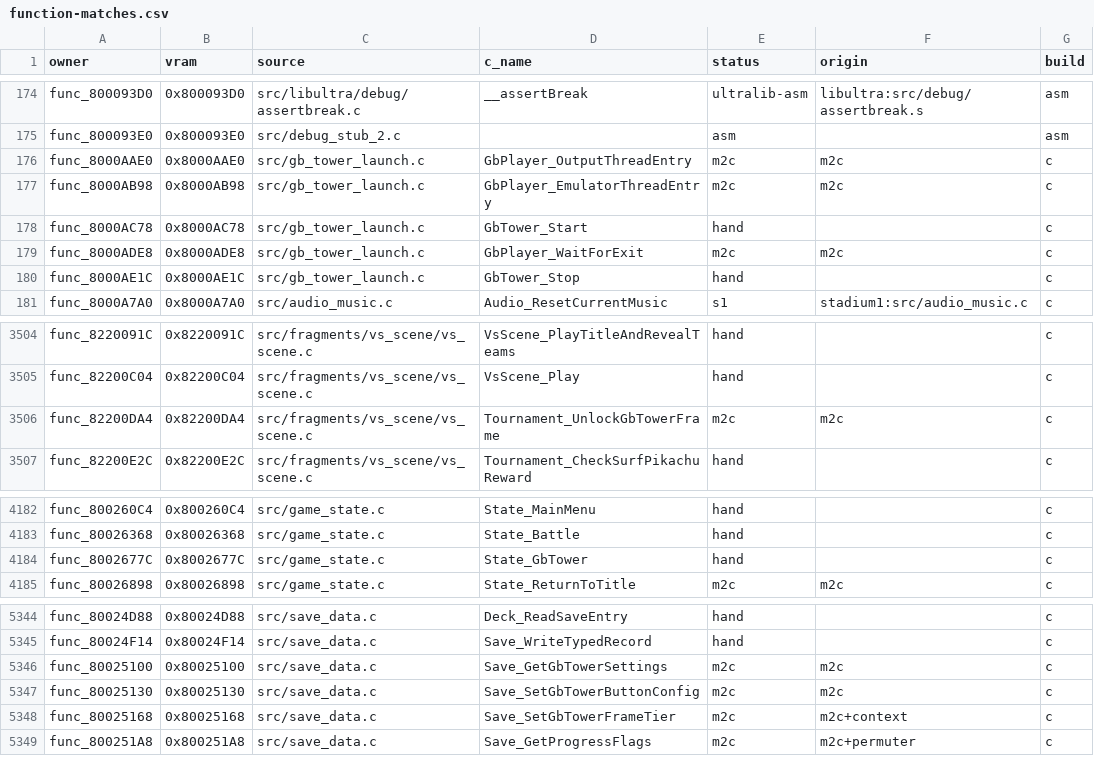
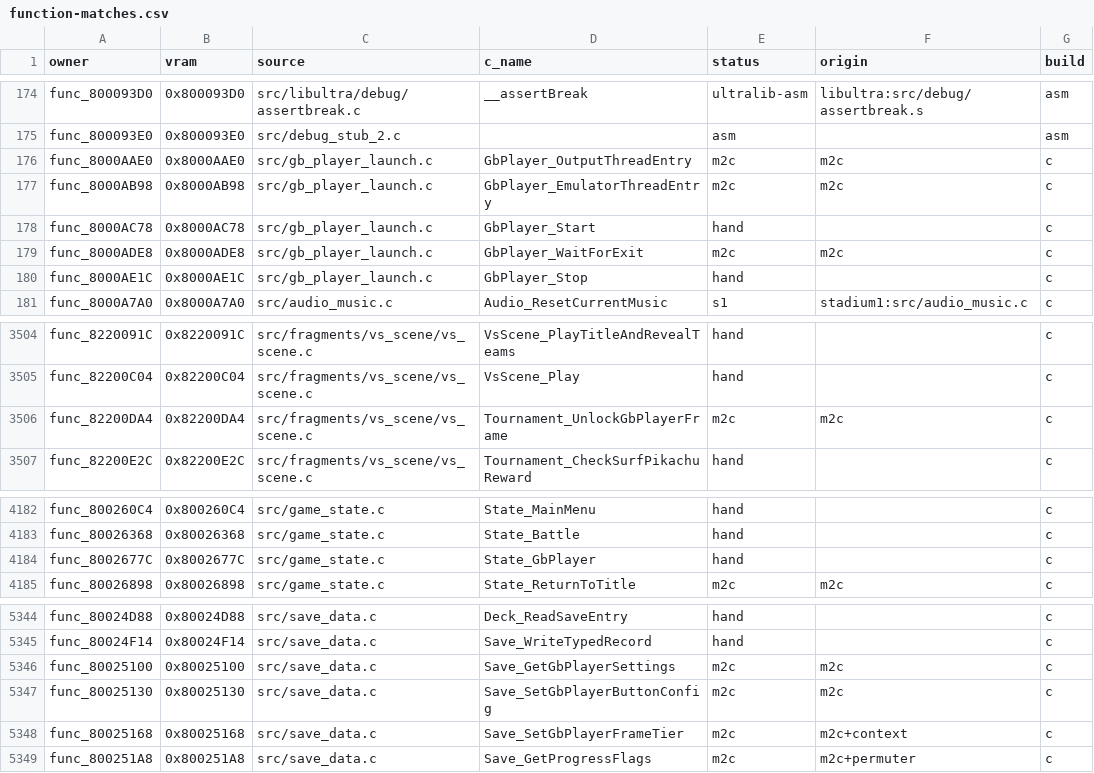
Before and after one commit to team-hippodrome/pokestadium0, a CSV file: docs/function-matches.csv, drawn as a sheet; only a part is shown, gaps mark what is left out; the diff covers the shown part only.

```diff
--- a/docs/function-matches.csv
+++ b/docs/function-matches.csv
@@ -175,7 +175,7 @@ func_800093D0,0x800093D0,src/libultra/debug/assertbreak.c,__assertBreak,ultralib
 func_800093E0,0x800093E0,src/debug_stub_2.c,,asm,,asm
-func_8000AAE0,0x8000AAE0,src/gb_tower_launch.c,GbPlayer_OutputThreadEntry,m2c,m2c,c
-func_8000AB98,0x8000AB98,src/gb_tower_launch.c,GbPlayer_EmulatorThreadEntry,m2c,m2c,c
-func_8000AC78,0x8000AC78,src/gb_tower_launch.c,GbTower_Start,hand,,c
-func_8000ADE8,0x8000ADE8,src/gb_tower_launch.c,GbPlayer_WaitForExit,m2c,m2c,c
-func_8000AE1C,0x8000AE1C,src/gb_tower_launch.c,GbTower_Stop,hand,,c
+func_8000AAE0,0x8000AAE0,src/gb_player_launch.c,GbPlayer_OutputThreadEntry,m2c,m2c,c
+func_8000AB98,0x8000AB98,src/gb_player_launch.c,GbPlayer_EmulatorThreadEntry,m2c,m2c,c
+func_8000AC78,0x8000AC78,src/gb_player_launch.c,GbPlayer_Start,hand,,c
+func_8000ADE8,0x8000ADE8,src/gb_player_launch.c,GbPlayer_WaitForExit,m2c,m2c,c
+func_8000AE1C,0x8000AE1C,src/gb_player_launch.c,GbPlayer_Stop,hand,,c
 func_8000A7A0,0x8000A7A0,src/audio_music.c,Audio_ResetCurrentMusic,s1,stadium1:src/audio_music.c,c
@@ -3505,3 +3505,3 @@ func_8220091C,0x8220091C,src/fragments/vs_scene/vs_scene.c,VsScene_PlayTitleAndR
 func_82200C04,0x82200C04,src/fragments/vs_scene/vs_scene.c,VsScene_Play,hand,,c
-func_82200DA4,0x82200DA4,src/fragments/vs_scene/vs_scene.c,Tournament_UnlockGbTowerFrame,m2c,m2c,c
+func_82200DA4,0x82200DA4,src/fragments/vs_scene/vs_scene.c,Tournament_UnlockGbPlayerFrame,m2c,m2c,c
 func_82200E2C,0x82200E2C,src/fragments/vs_scene/vs_scene.c,Tournament_CheckSurfPikachuReward,hand,,c
@@ -4183,3 +4183,3 @@ func_800260C4,0x800260C4,src/game_state.c,State_MainMenu,hand,,c
 func_80026368,0x80026368,src/game_state.c,State_Battle,hand,,c
-func_8002677C,0x8002677C,src/game_state.c,State_GbTower,hand,,c
+func_8002677C,0x8002677C,src/game_state.c,State_GbPlayer,hand,,c
 func_80026898,0x80026898,src/game_state.c,State_ReturnToTitle,m2c,m2c,c
@@ -5345,5 +5345,5 @@ func_80024D88,0x80024D88,src/save_data.c,Deck_ReadSaveEntry,hand,,c
 func_80024F14,0x80024F14,src/save_data.c,Save_WriteTypedRecord,hand,,c
-func_80025100,0x80025100,src/save_data.c,Save_GetGbTowerSettings,m2c,m2c,c
-func_80025130,0x80025130,src/save_data.c,Save_SetGbTowerButtonConfig,m2c,m2c,c
-func_80025168,0x80025168,src/save_data.c,Save_SetGbTowerFrameTier,m2c,m2c+context,c
+func_80025100,0x80025100,src/save_data.c,Save_GetGbPlayerSettings,m2c,m2c,c
+func_80025130,0x80025130,src/save_data.c,Save_SetGbPlayerButtonConfig,m2c,m2c,c
+func_80025168,0x80025168,src/save_data.c,Save_SetGbPlayerFrameTier,m2c,m2c+context,c
 func_800251A8,0x800251A8,src/save_data.c,Save_GetProgressFlags,m2c,m2c+permuter,c
```
Also changed, not shown: 35 edited cells elsewhere in this file, 30 other files.
